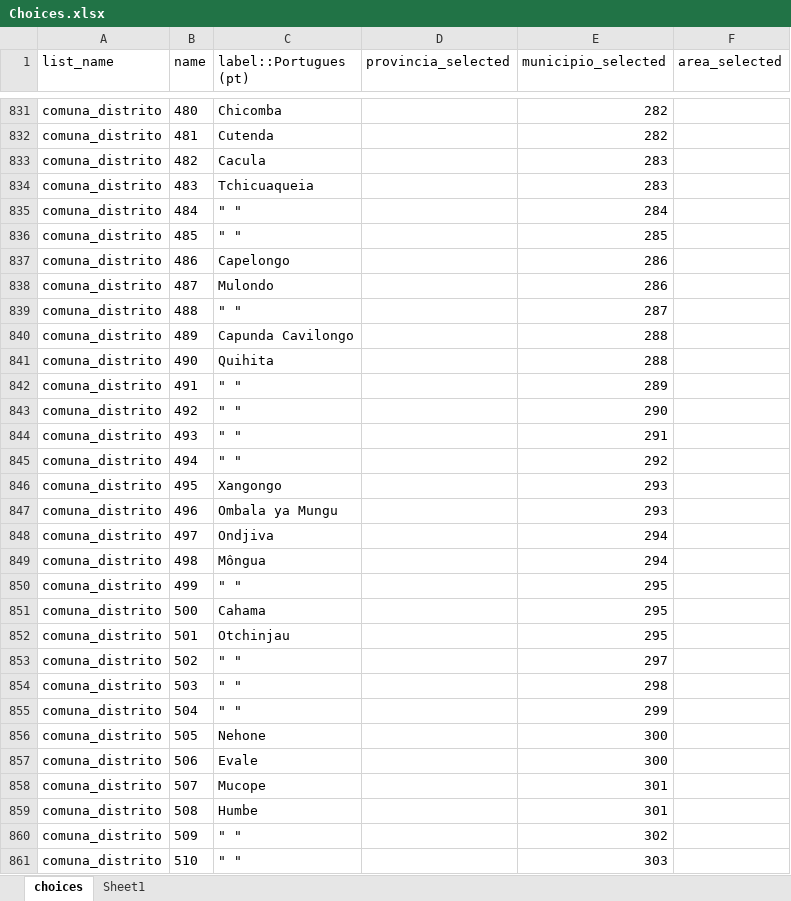
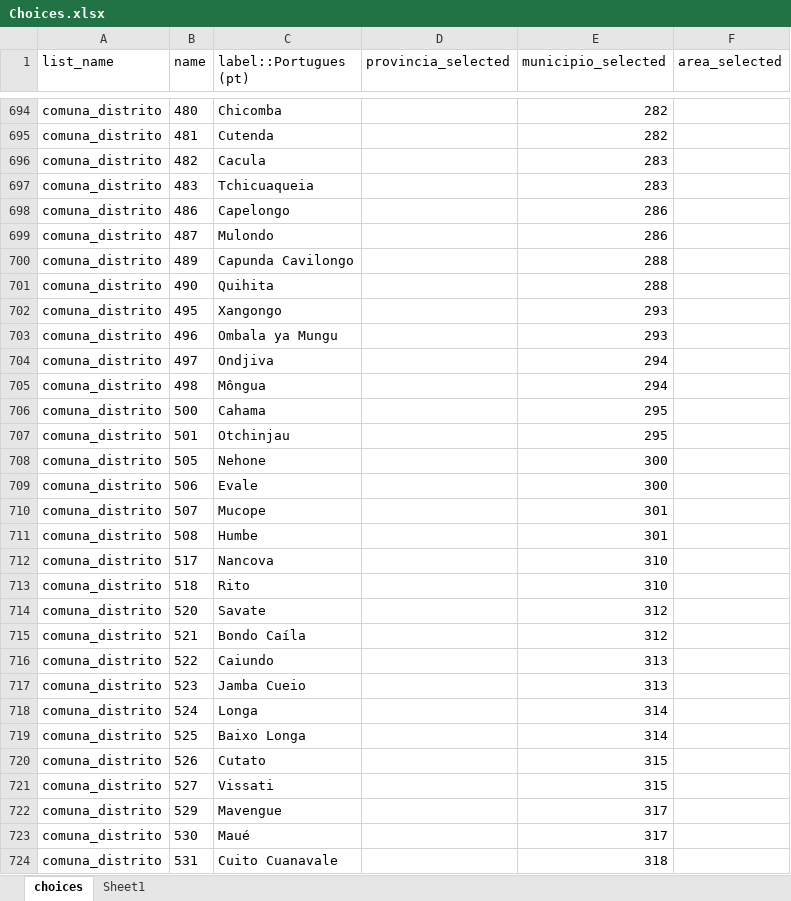
Before and after one commit to ivanydev/conversor-pat2, an Excel workbook: Choices.xlsx, sheet choices, drawn as a sheet; only a part is shown, gaps mark what is left out; the shorter side is filled out with more unchanged rows; values as stored, in another font and other column widths than the file's, no borders; the diff covers the shown part only; the diff names each change by its address in the sheet, - before the commit and + after, or states it on an @@ line.

```diff
--- a/Choices.xlsx (sheet choices)
+++ b/Choices.xlsx (sheet choices)
-row 835: comuna_distrito | 484 | " " |  | 284
-row 836: comuna_distrito | 485 | " " |  | 285
-row 839: comuna_distrito | 488 | " " |  | 287
-row 842: comuna_distrito | 491 | " " |  | 289
-row 843: comuna_distrito | 492 | " " |  | 290
-row 844: comuna_distrito | 493 | " " |  | 291
-row 845: comuna_distrito | 494 | " " |  | 292
-row 850: comuna_distrito | 499 | " " |  | 295
-row 853: comuna_distrito | 502 | " " |  | 297
-row 854: comuna_distrito | 503 | " " |  | 298
-row 855: comuna_distrito | 504 | " " |  | 299
-row 860: comuna_distrito | 509 | " " |  | 302
-row 861: comuna_distrito | 510 | " " |  | 303
```
Also changed, not shown: 153 removed rows and 1 edited cell elsewhere in this sheet, regex.xlsx, relevante.xlsx.
